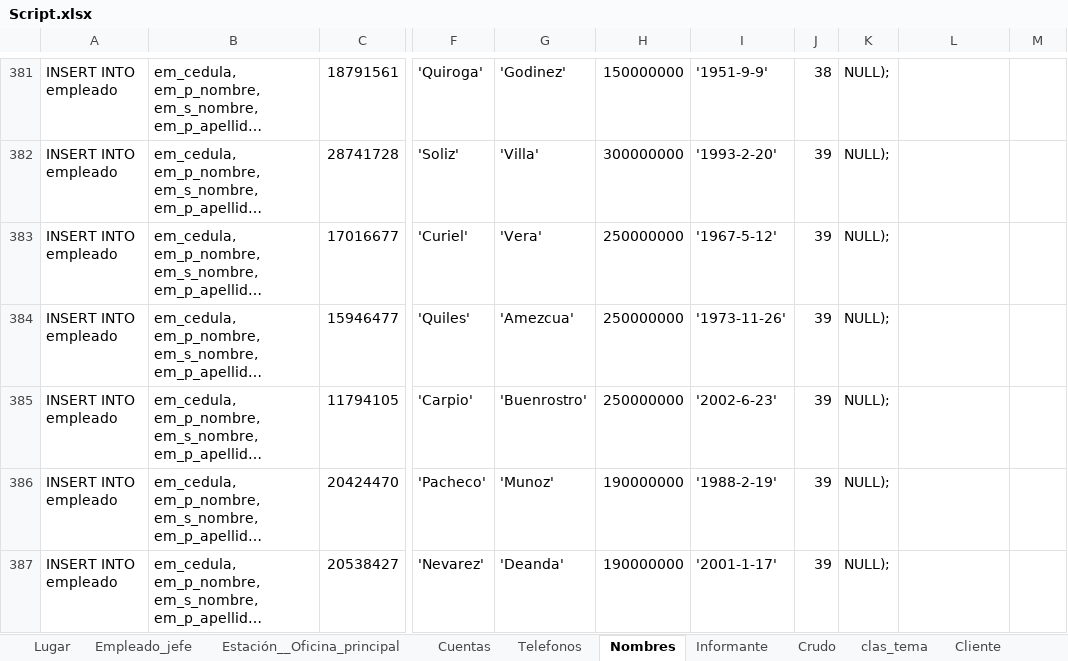
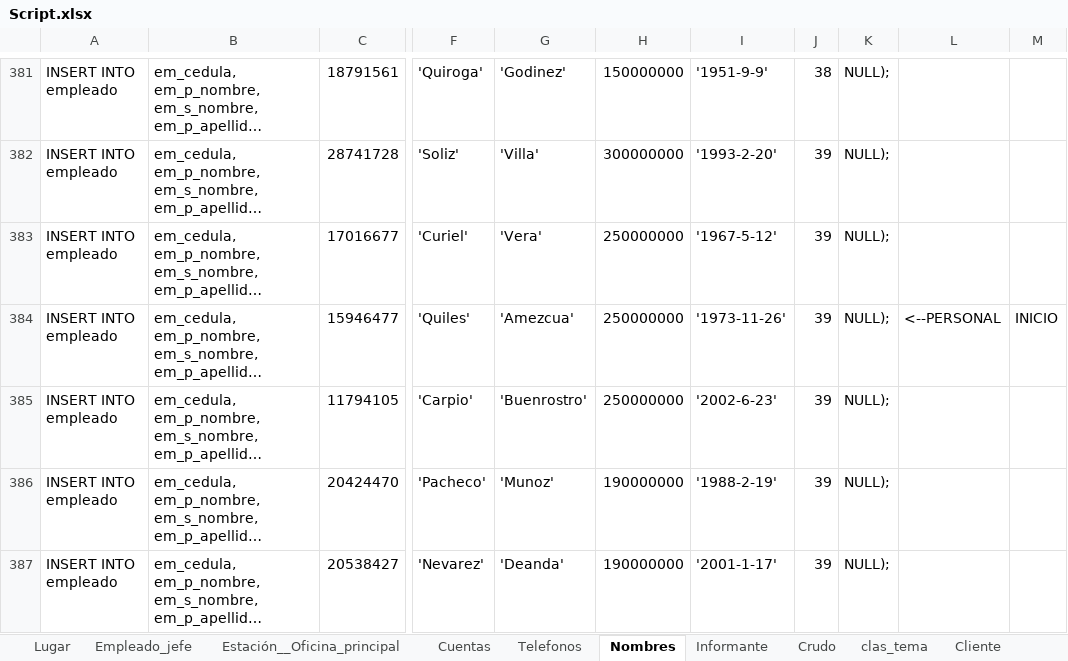
Before and after one commit to abadillo/bases-dos, an Excel workbook: scripts/Script.xlsx, sheet Nombres, drawn as a sheet; only a part is shown, gaps mark what is left out; long unchanged cells end in …; values as stored, in another font and other column widths than the file's, no borders; the diff names each change by its address in the sheet, - before the commit and + after, or states it on an @@ line.

```diff
--- a/scripts/Script.xlsx (sheet Nombres)
+++ b/scripts/Script.xlsx (sheet Nombres)
-L384: (empty)
+L384: <--PERSONAL
-M384: (empty)
+M384: INICIO
```
Also changed, not shown: sheet Crudo, sheet Informante, sheet Estación__Oficina_principal, 9 other files.
